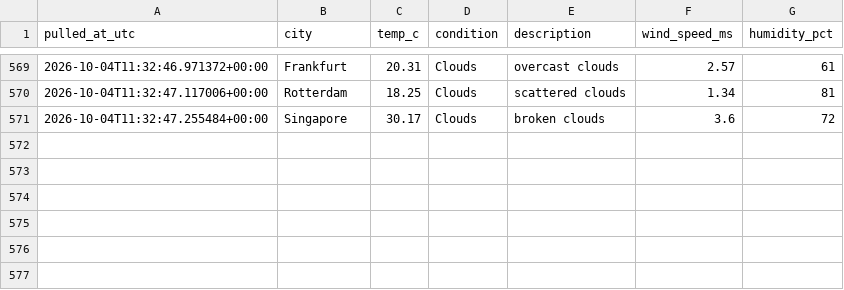
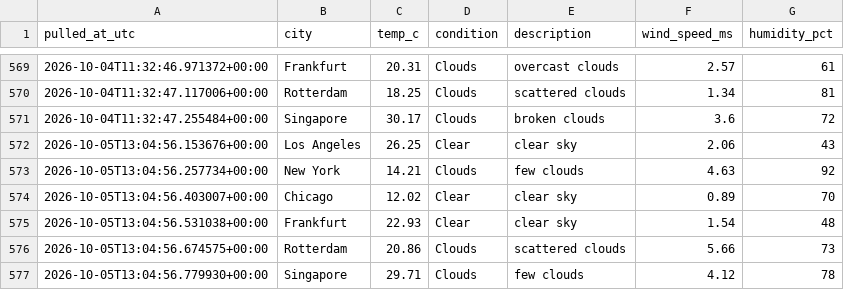
Before and after one commit to Aditya-Kadam-304/logistics-delivery-dashboard, a CSV file: data/processed/weather_log.csv, drawn as a sheet; only a part is shown, gaps mark what is left out.

```diff
--- a/data/processed/weather_log.csv
+++ b/data/processed/weather_log.csv
@@ -571 +571,7 @@ pulled_at_utc,city,temp_c,condition,description,wind_speed_ms,humidity_pct
 2026-10-04T11:32:47.255484+00:00,Singapore,30.17,Clouds,broken clouds,3.6,72
+2026-10-05T13:04:56.153676+00:00,Los Angeles,26.25,Clear,clear sky,2.06,43
+2026-10-05T13:04:56.257734+00:00,New York,14.21,Clouds,few clouds,4.63,92
+2026-10-05T13:04:56.403007+00:00,Chicago,12.02,Clear,clear sky,0.89,70
+2026-10-05T13:04:56.531038+00:00,Frankfurt,22.93,Clear,clear sky,1.54,48
+2026-10-05T13:04:56.674575+00:00,Rotterdam,20.86,Clouds,scattered clouds,5.66,73
+2026-10-05T13:04:56.779930+00:00,Singapore,29.71,Clouds,few clouds,4.12,78
```
